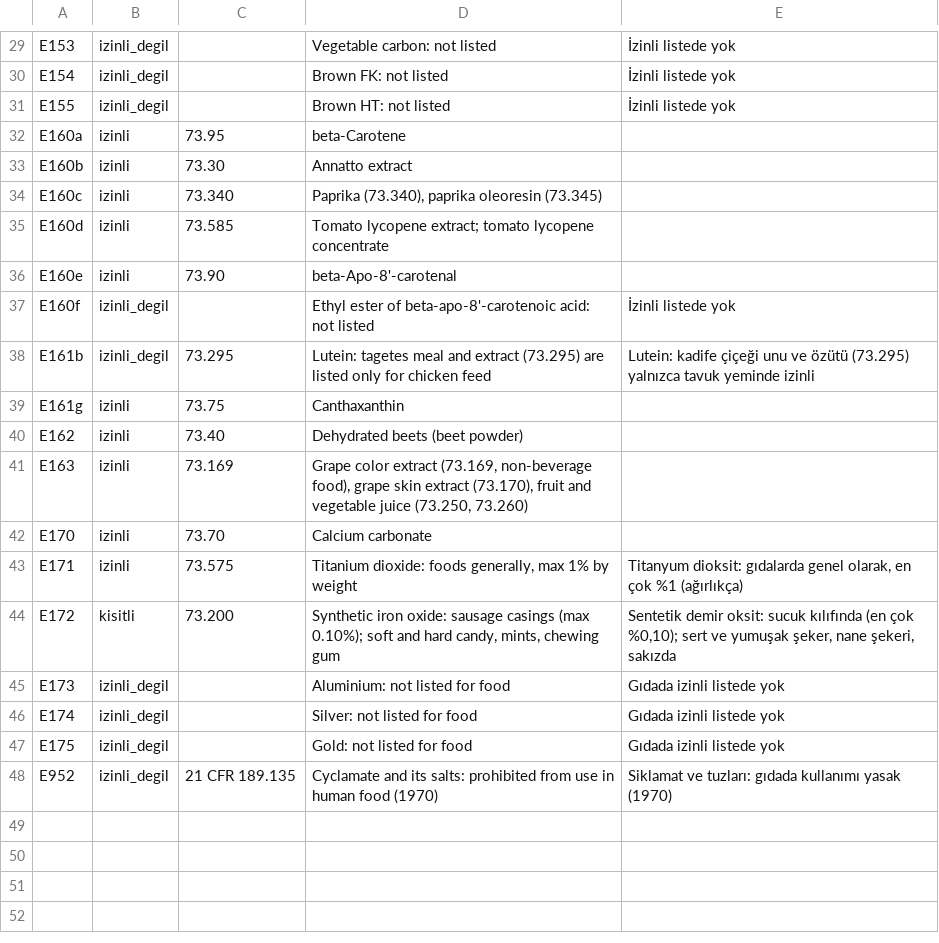
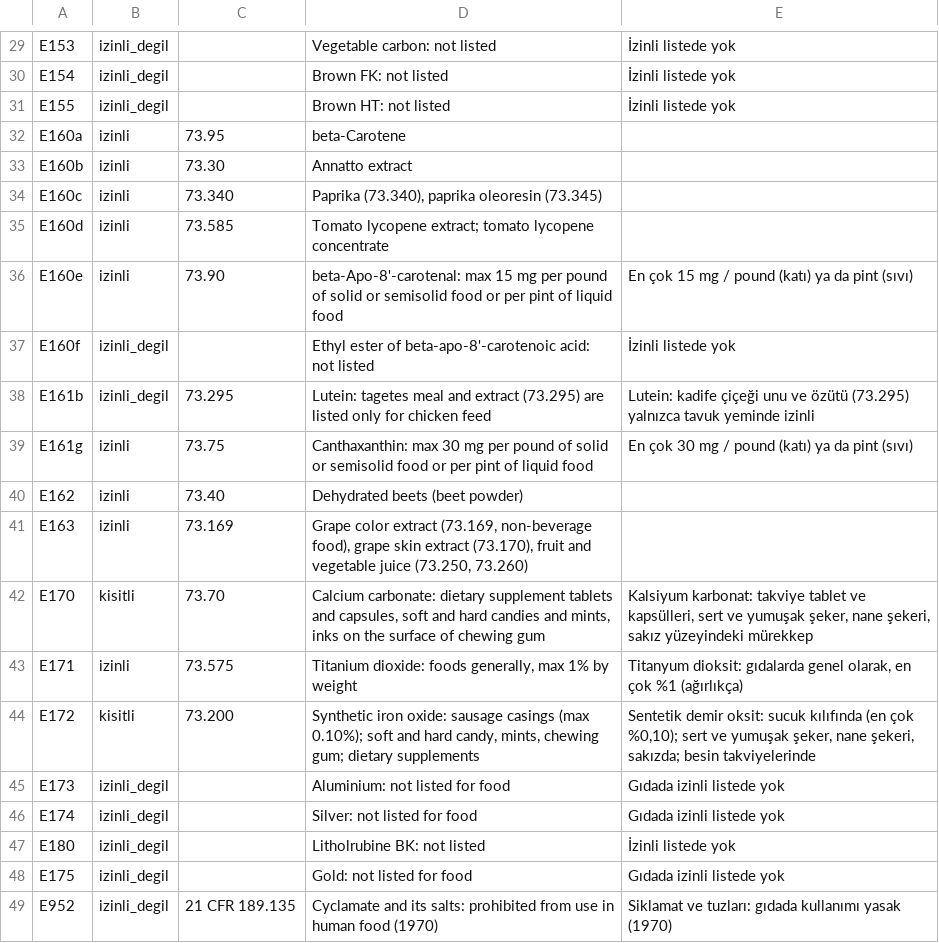
Before and after one commit to burakkagancan-ux/umi, a TSV file: kaynak/ulke/us_renk.tsv, drawn as a sheet; only a part is shown, gaps mark what is left out.

```diff
--- a/kaynak/ulke/us_renk.tsv
+++ b/kaynak/ulke/us_renk.tsv
@@ -35,13 +35,14 @@ E160c	izinli	73.340	Paprika (73.340), paprika oleoresin (73.345)
 E160d	izinli	73.585	Tomato lycopene extract; tomato lycopene concentrate	
-E160e	izinli	73.90	beta-Apo-8'-carotenal	
+E160e	izinli	73.90	beta-Apo-8'-carotenal: max 15 mg per pound of solid or semisolid food or per pint of liquid food	En çok 15 mg / pound (katı) ya da pint (sıvı)
 E160f	izinli_degil		Ethyl ester of beta-apo-8'-carotenoic acid: not listed	İzinli listede yok
 E161b	izinli_degil	73.295	Lutein: tagetes meal and extract (73.295) are listed only for chicken feed	Lutein: kadife çiçeği unu ve özütü (73.295) yalnızca tavuk yeminde izinli
-E161g	izinli	73.75	Canthaxanthin	
+E161g	izinli	73.75	Canthaxanthin: max 30 mg per pound of solid or semisolid food or per pint of liquid food	En çok 30 mg / pound (katı) ya da pint (sıvı)
 E162	izinli	73.40	Dehydrated beets (beet powder)	
 E163	izinli	73.169	Grape color extract (73.169, non-beverage food), grape skin extract (73.170), fruit and vegetable juice (73.250, 73.260)	
-E170	izinli	73.70	Calcium carbonate	
+E170	kisitli	73.70	Calcium carbonate: dietary supplement tablets and capsules, soft and hard candies and mints, inks on the surface of chewing gum	Kalsiyum karbonat: takviye tablet ve kapsülleri, sert ve yumuşak şeker, nane şekeri, sakız yüzeyindeki mürekkep
 E171	izinli	73.575	Titanium dioxide: foods generally, max 1% by weight	Titanyum dioksit: gıdalarda genel olarak, en çok %1 (ağırlıkça)
-E172	kisitli	73.200	Synthetic iron oxide: sausage casings (max 0.10%); soft and hard candy, mints, chewing gum	Sentetik demir oksit: sucuk kılıfında (en çok %0,10); sert ve yumuşak şeker, nane şekeri, sakızda
+E172	kisitli	73.200	Synthetic iron oxide: sausage casings (max 0.10%); soft and hard candy, mints, chewing gum; dietary supplements	Sentetik demir oksit: sucuk kılıfında (en çok %0,10); sert ve yumuşak şeker, nane şekeri, sakızda; besin takviyelerinde
 E173	izinli_degil		Aluminium: not listed for food	Gıdada izinli listede yok
 E174	izinli_degil		Silver: not listed for food	Gıdada izinli listede yok
+E180	izinli_degil		Litholrubine BK: not listed	İzinli listede yok
 E175	izinli_degil		Gold: not listed for food	Gıdada izinli listede yok
```
Also changed, not shown: 10 other files.
